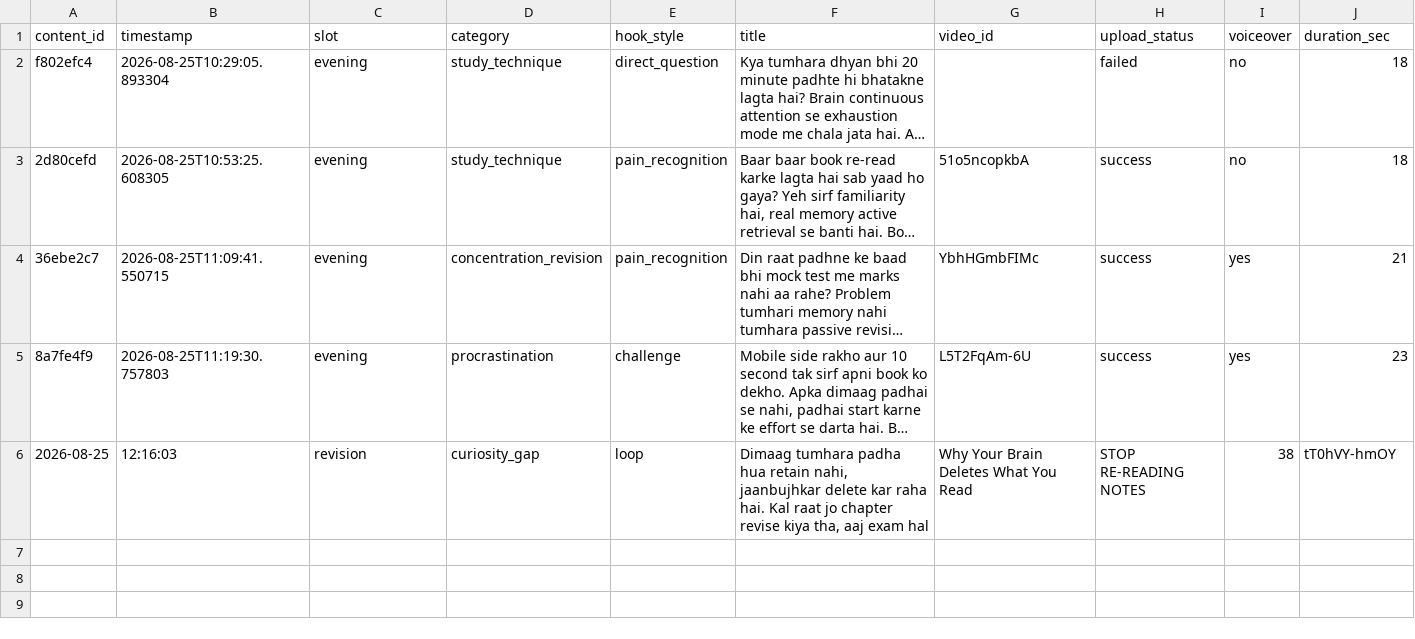
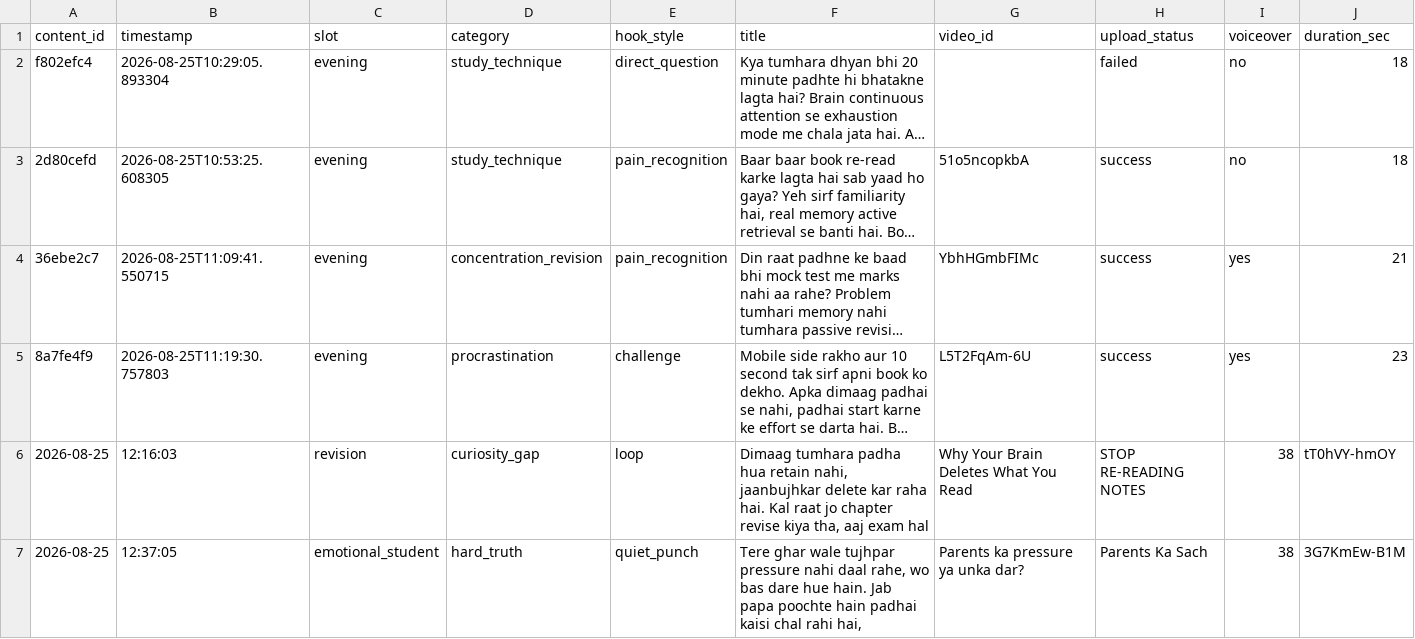
Before and after one commit to shuklabhagwan185-dot/daily-shorts, a CSV file: content_log.csv, drawn as a sheet; long unchanged cells end in …; the diff names each change by its address in the sheet, - before the commit and + after, or states it on an @@ line.

```diff
--- a/content_log.csv
+++ b/content_log.csv
+row 7: 2026-08-25 | 12:37:05 | emotional_student | hard_truth | quiet_punch | Tere ghar wale tujhpar pressure nahi daal rahe, wo bas dare hue hain. Jab papa poochte hain padhai kaisi chal rahi hai, | Parents ka pressure ya unka dar? | Parents Ka Sach | 38 | 3G7KmEw-B1M
```
